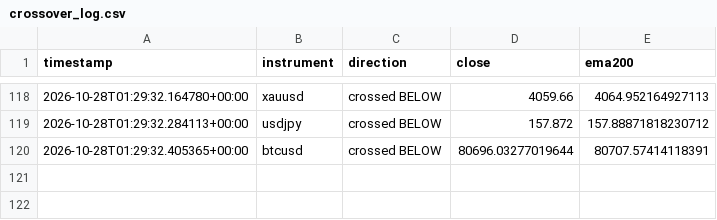
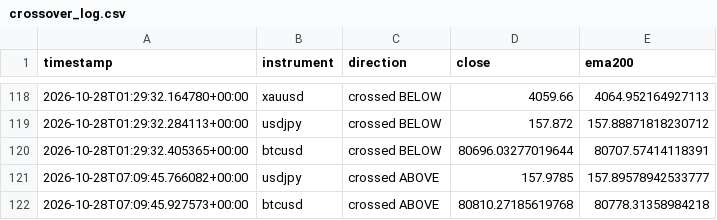
Before and after one commit to Jawa00007/ema-200-cross-alert, a CSV file: data/crossover_log.csv, drawn as a sheet; only a part is shown, gaps mark what is left out; the diff names each change by its address in the sheet, - before the commit and + after, or states it on an @@ line.

```diff
--- a/data/crossover_log.csv
+++ b/data/crossover_log.csv
+row 121: 2026-10-28T07:09:45.766082+00:00 | usdjpy | crossed ABOVE | 157.9785 | 157.89578942533777
+row 122: 2026-10-28T07:09:45.927573+00:00 | btcusd | crossed ABOVE | 80810.27185619768 | 80778.31358984218
```
Also changed, not shown: data/price_history.csv, 1 other file.
